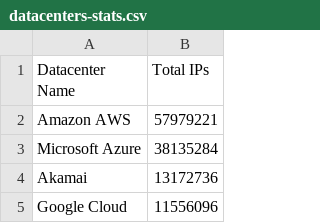
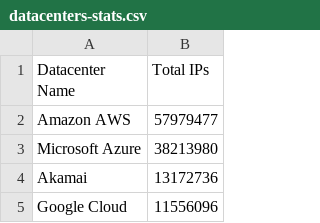
Before and after one commit to kanadaj/ipcat, a CSV file: datacenters-stats.csv, drawn as a sheet; only a part is shown.

```diff
--- a/datacenters-stats.csv
+++ b/datacenters-stats.csv
@@ -1,4 +1,4 @@
 Datacenter Name, Total IPs
-Amazon AWS,57979221
-Microsoft Azure,38135284
+Amazon AWS,57979477
+Microsoft Azure,38213980
 Akamai,13172736
```
Also changed, not shown: datacenters.csv.
